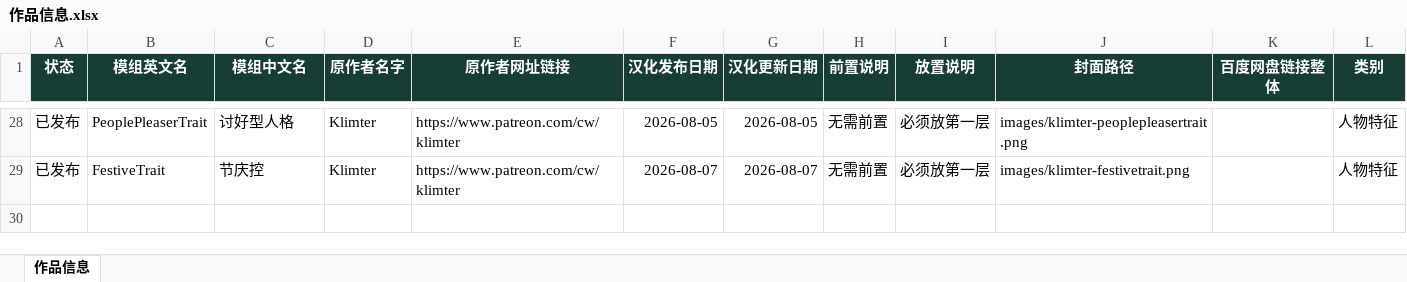
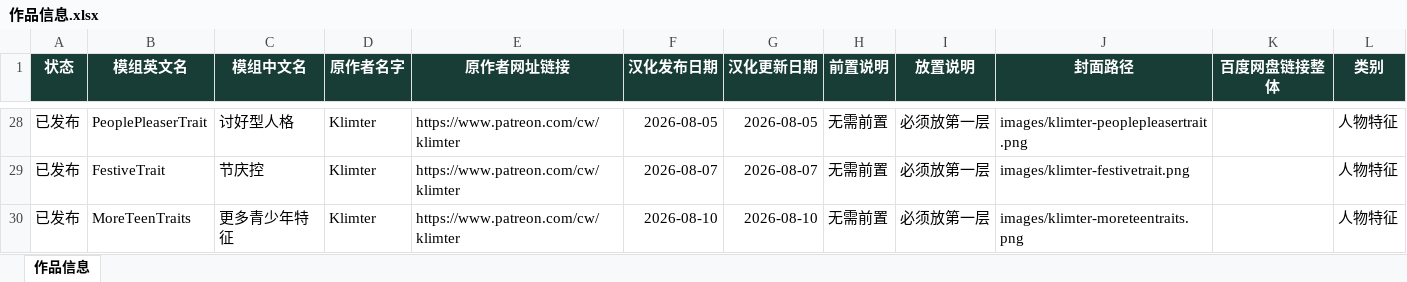
Before and after one commit to niuai-ui/qiuqiu-portfolio, an Excel workbook: content/作品信息.xlsx, sheet 作品信息, drawn as a sheet; only a part is shown, gaps mark what is left out; values as stored, in another font and other column widths than the file's, no borders; the diff names each change by its address in the sheet, - before the commit and + after, or states it on an @@ line.

Commit message:
新增模组：Klimter - MoreTeenTraits（更多青少年特征）
- 封面：作者自留带(1)的3:4青春校园风封面
- 前置：无需前置，必须放第一层，类别人物特征
- 发布日期：2026-08-10
- 百度网盘链接待补充

```diff
--- a/content/作品信息.xlsx (sheet 作品信息)
+++ b/content/作品信息.xlsx (sheet 作品信息)
+row 30: 已发布 | MoreTeenTraits | 更多青少年特征 | Klimter | https://www.patreon.com/cw/klimter | 2026-08-10 | 2026-08-10 | 无需前置 | 必须放第一层 | images/klimter-moreteentraits.png |  | 人物特征
```
Also changed, not shown: 1 other file.
